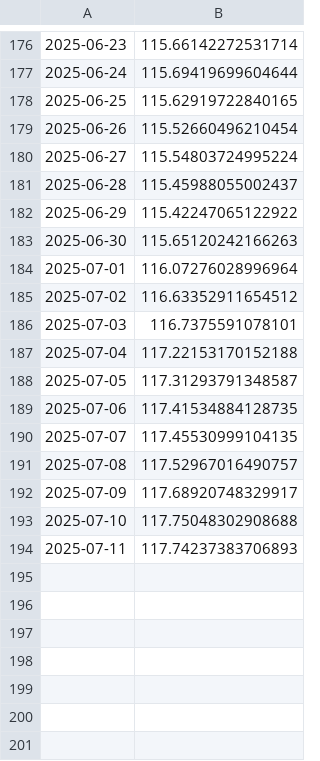
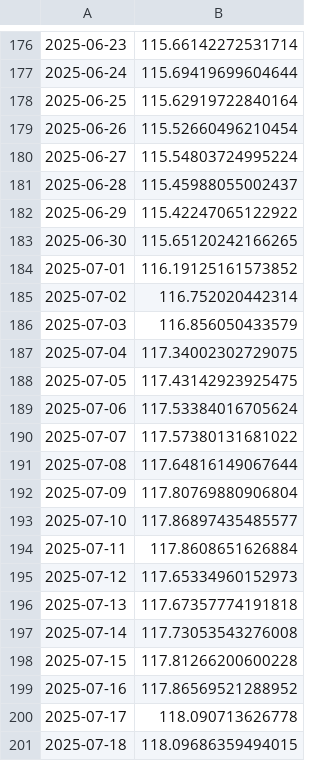
Before and after one commit to kaboya19/web-tufe-streamlit, a CSV file: tüfe.csv, drawn as a sheet; only a part is shown, gaps mark what is left out.

```diff
--- a/tüfe.csv
+++ b/tüfe.csv
@@ -177,3 +177,3 @@
 2025-06-24,115.69419699604644
-2025-06-25,115.62919722840165
+2025-06-25,115.62919722840164
 2025-06-26,115.52660496210454
@@ -182,13 +182,20 @@
 2025-06-29,115.42247065122922
-2025-06-30,115.65120242166263
-2025-07-01,116.07276028996964
-2025-07-02,116.63352911654512
-2025-07-03,116.7375591078101
-2025-07-04,117.22153170152188
-2025-07-05,117.31293791348587
-2025-07-06,117.41534884128735
-2025-07-07,117.45530999104135
-2025-07-08,117.52967016490757
-2025-07-09,117.68920748329917
-2025-07-10,117.75048302908688
-2025-07-11,117.74237383706893
+2025-06-30,115.65120242166265
+2025-07-01,116.19125161573852
+2025-07-02,116.752020442314
+2025-07-03,116.856050433579
+2025-07-04,117.34002302729075
+2025-07-05,117.43142923925475
+2025-07-06,117.53384016705624
+2025-07-07,117.57380131681022
+2025-07-08,117.64816149067644
+2025-07-09,117.80769880906804
+2025-07-10,117.86897435485577
+2025-07-11,117.8608651626884
+2025-07-12,117.65334960152973
+2025-07-13,117.67357774191818
+2025-07-14,117.73053543276008
+2025-07-15,117.81266200600228
+2025-07-16,117.86569521288952
+2025-07-17,118.090713626778
+2025-07-18,118.09686359494015
```
Also changed, not shown: anagruplar.csv, gruplar.csv, 10 other files.
